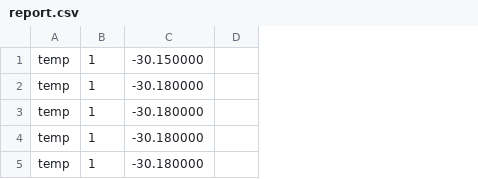
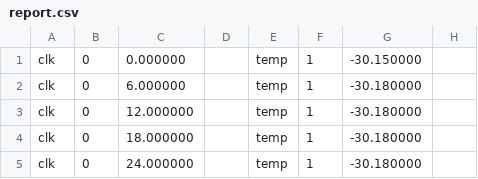
Before and after one commit to BDI-ENIB/hermin-I, a CSV file: dolmen/cpp/report.csv, drawn as a sheet; only a part is shown; the diff names each change by its address in the sheet, - before the commit and + after, or states it on an @@ line.

```diff
--- a/dolmen/cpp/report.csv
+++ b/dolmen/cpp/report.csv
+column A, rows 1-5: all clk
+column B, rows 1-5: all 0
+column C, rows 1-5: 0.000000 | 6.000000 | 12.000000 | 18.000000 | 24.000000
+column D, empty
```
Also changed, not shown: 8 other files.
